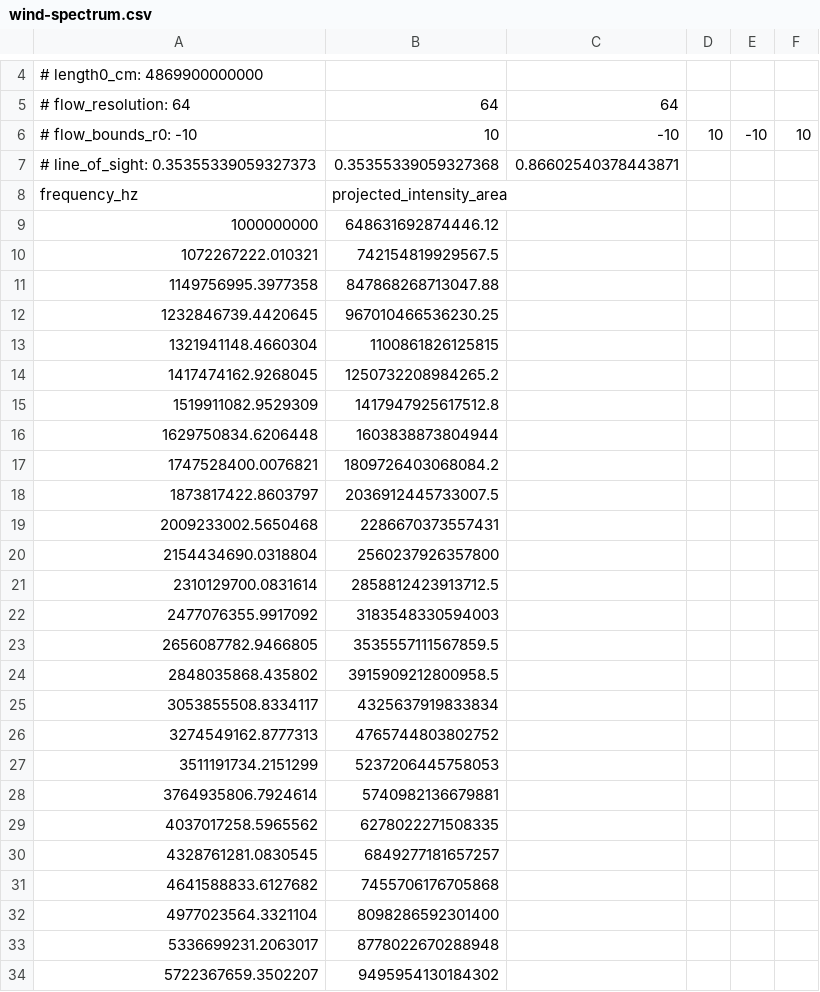
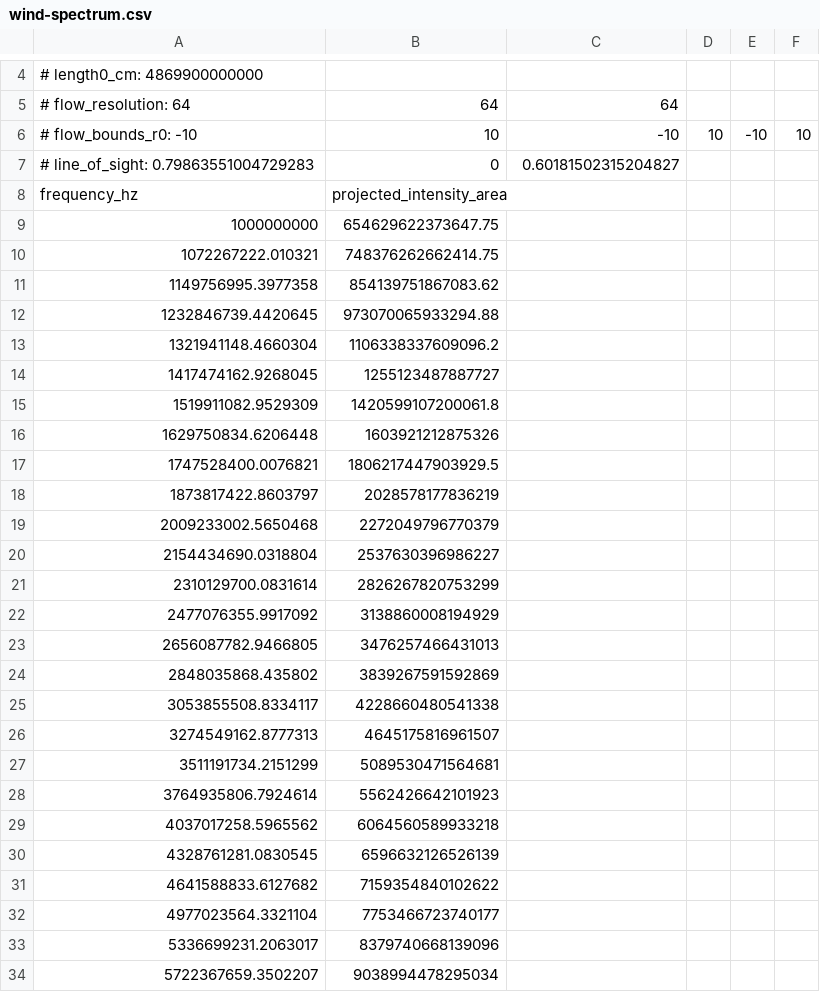
Before and after one commit to Ileyk/radio_free_free, a CSV file: wind-spectrum.csv, drawn as a sheet; only a part is shown, gaps mark what is left out; the diff covers the shown part only.

```diff
--- a/wind-spectrum.csv
+++ b/wind-spectrum.csv
@@ -6,29 +6,29 @@
 # flow_bounds_r0: -10,10,-10,10,-10,10
-# line_of_sight: 0.35355339059327373,0.35355339059327368,0.86602540378443871
+# line_of_sight: 0.79863551004729283,0,0.60181502315204827
 frequency_hz,projected_intensity_area
-1000000000,648631692874446.12
-1072267222.010321,742154819929567.5
-1149756995.3977358,847868268713047.88
-1232846739.4420645,967010466536230.25
-1321941148.4660304,1100861826125815
-1417474162.9268045,1250732208984265.2
-1519911082.9529309,1417947925617512.8
-1629750834.6206448,1603838873804944
-1747528400.0076821,1809726403068084.2
-1873817422.8603797,2036912445733007.5
-2009233002.5650468,2286670373557431
-2154434690.0318804,2560237926357800
-2310129700.0831614,2858812423913712.5
-2477076355.9917092,3183548330594003
-2656087782.9466805,3535557111567859.5
-2848035868.435802,3915909212800958.5
-3053855508.8334117,4325637919833834
-3274549162.8777313,4765744803802752
-3511191734.2151299,5237206445758053
-3764935806.7924614,5740982136679881
-4037017258.5965562,6278022271508335
-4328761281.0830545,6849277181657257
-4641588833.6127682,7455706176705868
-4977023564.3321104,8098286592301400
-5336699231.2063017,8778022670288948
-5722367659.3502207,9495954130184302
+1000000000,654629622373647.75
+1072267222.010321,748376262662414.75
+1149756995.3977358,854139751867083.62
+1232846739.4420645,973070065933294.88
+1321941148.4660304,1106338337609096.2
+1417474162.9268045,1255123487887727
+1519911082.9529309,1420599107200061.8
+1629750834.6206448,1603921212875326
+1747528400.0076821,1806217447903929.5
+1873817422.8603797,2028578177836219
+2009233002.5650468,2272049796770379
+2154434690.0318804,2537630396986227
+2310129700.0831614,2826267820753299
+2477076355.9917092,3138860008194929
+2656087782.9466805,3476257466431013
+2848035868.435802,3839267591592869
+3053855508.8334117,4228660480541338
+3274549162.8777313,4645175816961507
+3511191734.2151299,5089530471564681
+3764935806.7924614,5562426642101923
+4037017258.5965562,6064560589933218
+4328761281.0830545,6596632126526139
+4641588833.6127682,7159354840102622
+4977023564.3321104,7753466723740177
+5336699231.2063017,8379740668139096
+5722367659.3502207,9038994478295034
```
Also changed, not shown: 74 edited cells elsewhere in this file, 21 other files.
